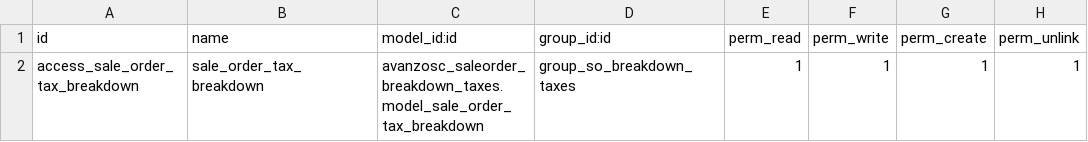
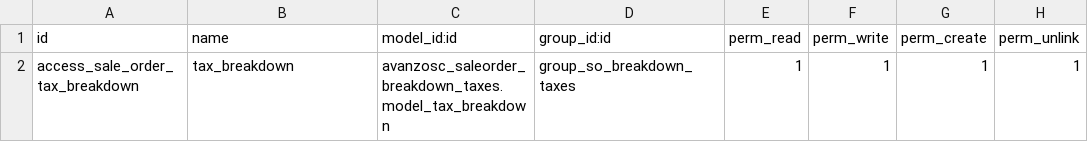
Before and after one commit to rlizana/odoo-addons-1, a CSV file: avanzosc_saleorder_breakdown_taxes/security/ir.model.access.csv, drawn as a sheet; the diff names each change by its address in the sheet, - before the commit and + after, or states it on an @@ line.

```diff
--- a/avanzosc_saleorder_breakdown_taxes/security/ir.model.access.csv
+++ b/avanzosc_saleorder_breakdown_taxes/security/ir.model.access.csv
-B2 (name): sale_order_tax_breakdown
+B2 (name): tax_breakdown
-C2 (model_id:id): avanzosc_saleorder_breakdown_taxes.model_sale_order_tax_breakdown
+C2 (model_id:id): avanzosc_saleorder_breakdown_taxes.model_tax_breakdown
```
Also changed, not shown: 8 other files.
